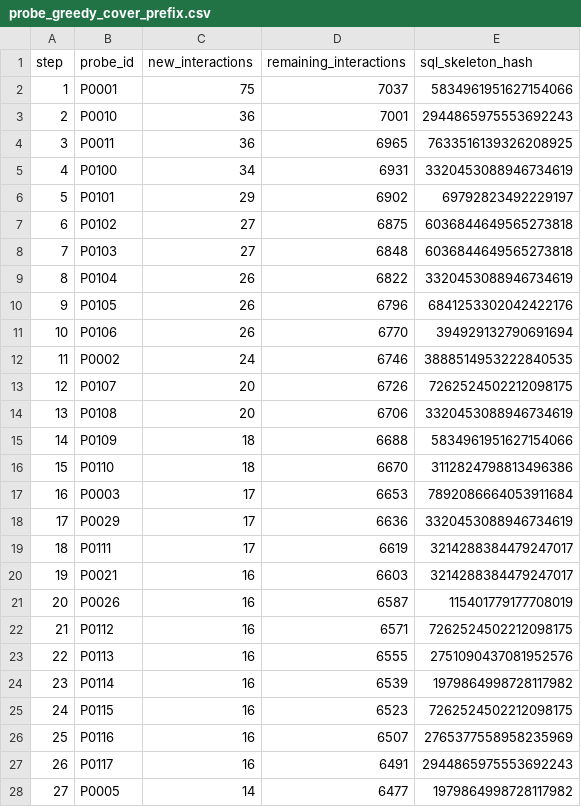
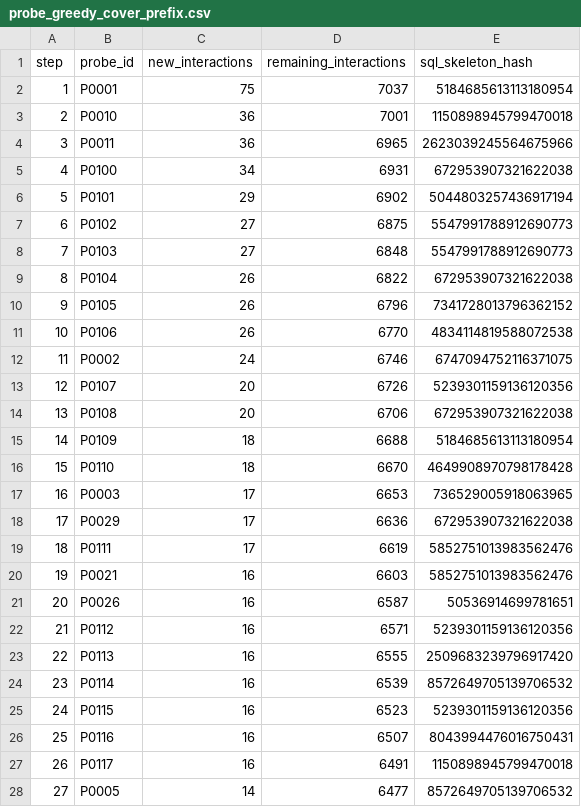
Before and after one commit to Haoyi-Zhang/OptSemC, a CSV file: artifact/evaluation/probe_greedy_cover_prefix.csv, drawn as a sheet; only a part is shown; the diff covers the shown part only.

```diff
--- a/artifact/evaluation/probe_greedy_cover_prefix.csv
+++ b/artifact/evaluation/probe_greedy_cover_prefix.csv
@@ -1,28 +1,28 @@
 step,probe_id,new_interactions,remaining_interactions,sql_skeleton_hash
-1,P0001,75,7037,5834961951627154066
-2,P0010,36,7001,2944865975553692243
-3,P0011,36,6965,7633516139326208925
-4,P0100,34,6931,3320453088946734619
-5,P0101,29,6902,69792823492229197
-6,P0102,27,6875,6036844649565273818
-7,P0103,27,6848,6036844649565273818
-8,P0104,26,6822,3320453088946734619
-9,P0105,26,6796,6841253302042422176
-10,P0106,26,6770,394929132790691694
-11,P0002,24,6746,3888514953222840535
-12,P0107,20,6726,7262524502212098175
-13,P0108,20,6706,3320453088946734619
-14,P0109,18,6688,5834961951627154066
-15,P0110,18,6670,3112824798813496386
-16,P0003,17,6653,7892086664053911684
-17,P0029,17,6636,3320453088946734619
-18,P0111,17,6619,3214288384479247017
-19,P0021,16,6603,3214288384479247017
-20,P0026,16,6587,115401779177708019
-21,P0112,16,6571,7262524502212098175
-22,P0113,16,6555,2751090437081952576
-23,P0114,16,6539,1979864998728117982
-24,P0115,16,6523,7262524502212098175
-25,P0116,16,6507,2765377558958235969
-26,P0117,16,6491,2944865975553692243
-27,P0005,14,6477,1979864998728117982
+1,P0001,75,7037,5184685613113180954
+2,P0010,36,7001,1150898945799470018
+3,P0011,36,6965,2623039245564675966
+4,P0100,34,6931,672953907321622038
+5,P0101,29,6902,5044803257436917194
+6,P0102,27,6875,5547991788912690773
+7,P0103,27,6848,5547991788912690773
+8,P0104,26,6822,672953907321622038
+9,P0105,26,6796,7341728013796362152
+10,P0106,26,6770,4834114819588072538
+11,P0002,24,6746,6747094752116371075
+12,P0107,20,6726,5239301159136120356
+13,P0108,20,6706,672953907321622038
+14,P0109,18,6688,5184685613113180954
+15,P0110,18,6670,4649908970798178428
+16,P0003,17,6653,736529005918063965
+17,P0029,17,6636,672953907321622038
+18,P0111,17,6619,5852751013983562476
+19,P0021,16,6603,5852751013983562476
+20,P0026,16,6587,50536914699781651
+21,P0112,16,6571,5239301159136120356
+22,P0113,16,6555,2509683239796917420
+23,P0114,16,6539,8572649705139706532
+24,P0115,16,6523,5239301159136120356
+25,P0116,16,6507,8043994476016750431
+26,P0117,16,6491,1150898945799470018
+27,P0005,14,6477,8572649705139706532
```
Also changed, not shown: 23 edited cells elsewhere in this file, artifact/evaluation/algorithmic_scaling.csv, artifact/evaluation/scalability_regression.csv, 25 other files.
